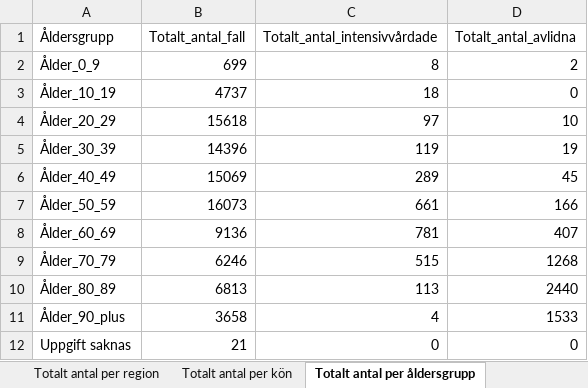
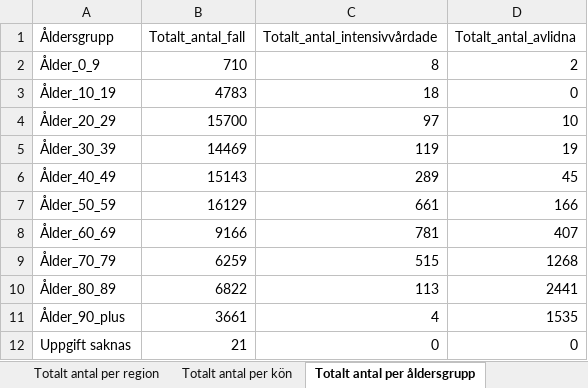
Before and after one commit to adamaltmejd/sse_cern, an Excel workbook: data/FHM/FHM_latest.xlsx, sheet Totalt antal per åldersgrupp, drawn as a sheet; values as stored, in another font and other column widths than the file's, no borders; the diff names each change by its address in the sheet, - before the commit and + after, or states it on an @@ line.

```diff
--- a/data/FHM/FHM_latest.xlsx (sheet Totalt antal per åldersgrupp)
+++ b/data/FHM/FHM_latest.xlsx (sheet Totalt antal per åldersgrupp)
-B2 (Totalt_antal_fall): 699
+B2 (Totalt_antal_fall): 710
-B3 (Totalt_antal_fall): 4737
+B3 (Totalt_antal_fall): 4783
-B4 (Totalt_antal_fall): 15618
+B4 (Totalt_antal_fall): 15700
-B5 (Totalt_antal_fall): 14396
+B5 (Totalt_antal_fall): 14469
-B6 (Totalt_antal_fall): 15069
+B6 (Totalt_antal_fall): 15143
-B7 (Totalt_antal_fall): 16073
+B7 (Totalt_antal_fall): 16129
-B8 (Totalt_antal_fall): 9136
+B8 (Totalt_antal_fall): 9166
-B9 (Totalt_antal_fall): 6246
+B9 (Totalt_antal_fall): 6259
-B10 (Totalt_antal_fall): 6813
+B10 (Totalt_antal_fall): 6822
-D10 (Totalt_antal_avlidna): 2440
+D10 (Totalt_antal_avlidna): 2441
-B11 (Totalt_antal_fall): 3658
+B11 (Totalt_antal_fall): 3661
-D11 (Totalt_antal_avlidna): 1533
+D11 (Totalt_antal_avlidna): 1535
```
Also changed, not shown: sheet Antal per dag region, sheet Totalt antal per region, sheet Antal avlidna per dag, sheet Totalt antal per kön, sheet Antal intensivvårdade per dag, other sheet tabs, data/SS/SS_latest.xlsx, 4 other files.
